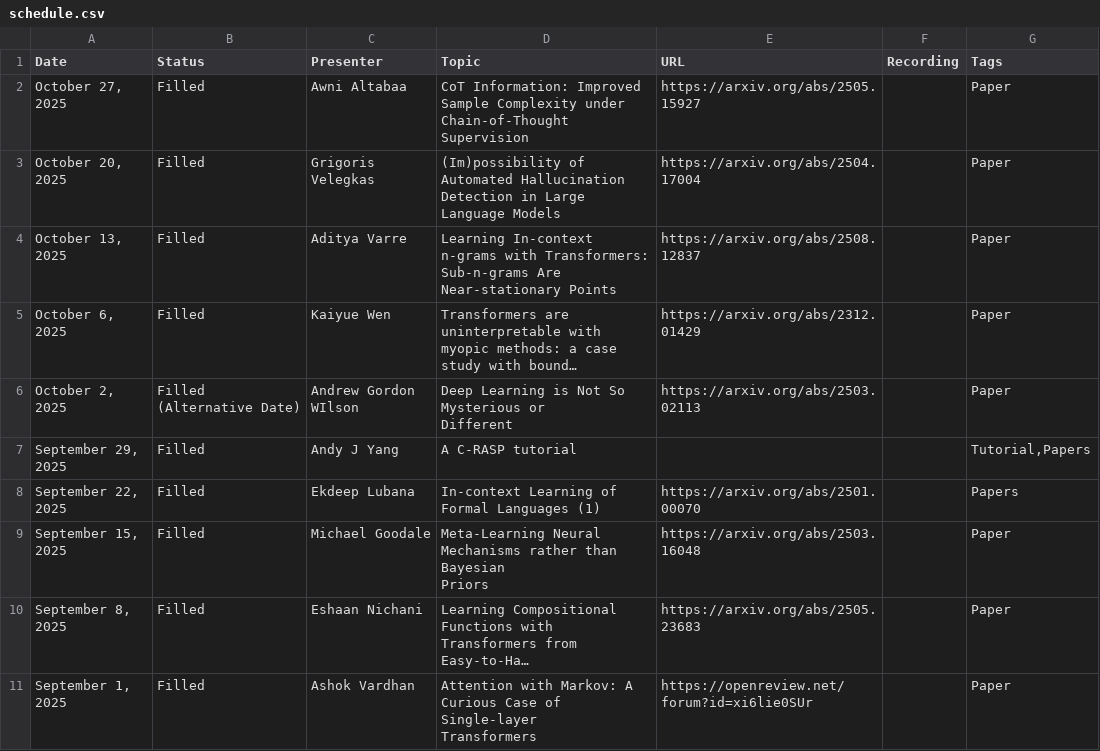
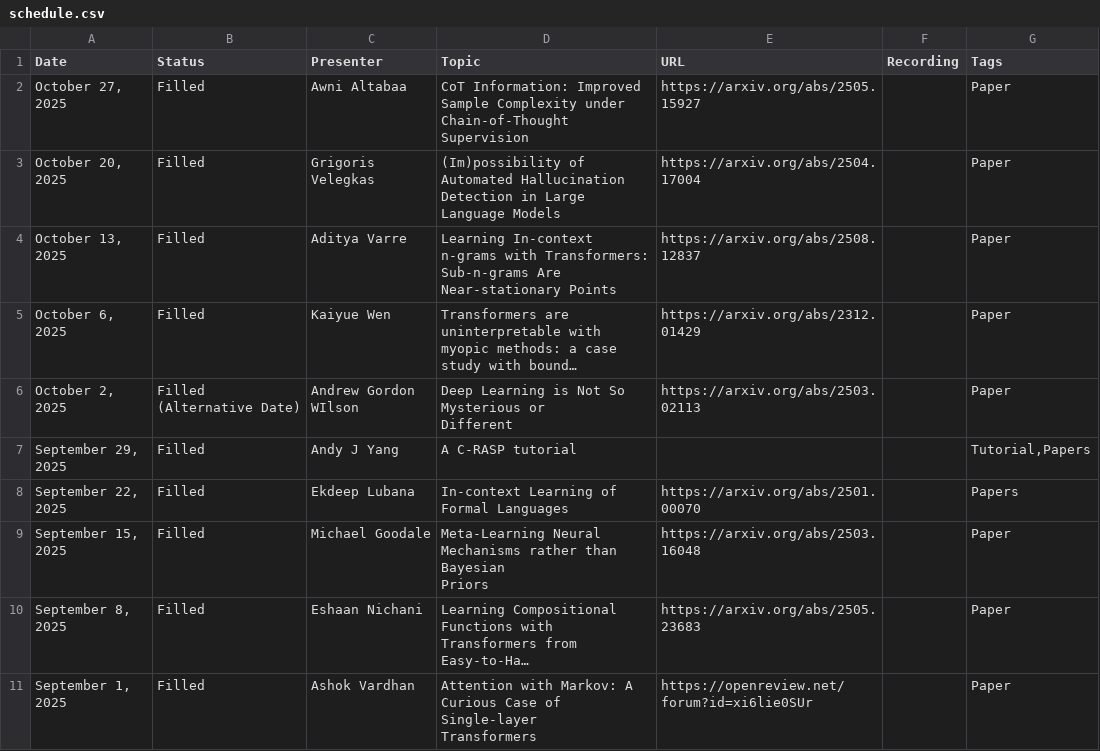
Before and after one commit to flannseminars/flannseminars.github.io, a CSV file: data/schedule.csv, drawn as a sheet; only a part is shown; long unchanged cells end in ….

Commit message:
fix title

```diff
--- a/data/schedule.csv
+++ b/data/schedule.csv
@@ -9,3 +9,3 @@ Different","https://arxiv.org/abs/2503.02113","","Paper"
 "September 29, 2025","Filled","Andy J Yang","A C-RASP tutorial","","","Tutorial,Papers"
-"September 22, 2025","Filled","Ekdeep Lubana","In-context Learning of Formal Languages (1)","https://arxiv.org/abs/2501.00070","","Papers"
+"September 22, 2025","Filled","Ekdeep Lubana","In-context Learning of Formal Languages","https://arxiv.org/abs/2501.00070","","Papers"
 "September 15, 2025","Filled","Michael Goodale","Meta-Learning Neural Mechanisms rather than Bayesian
```
